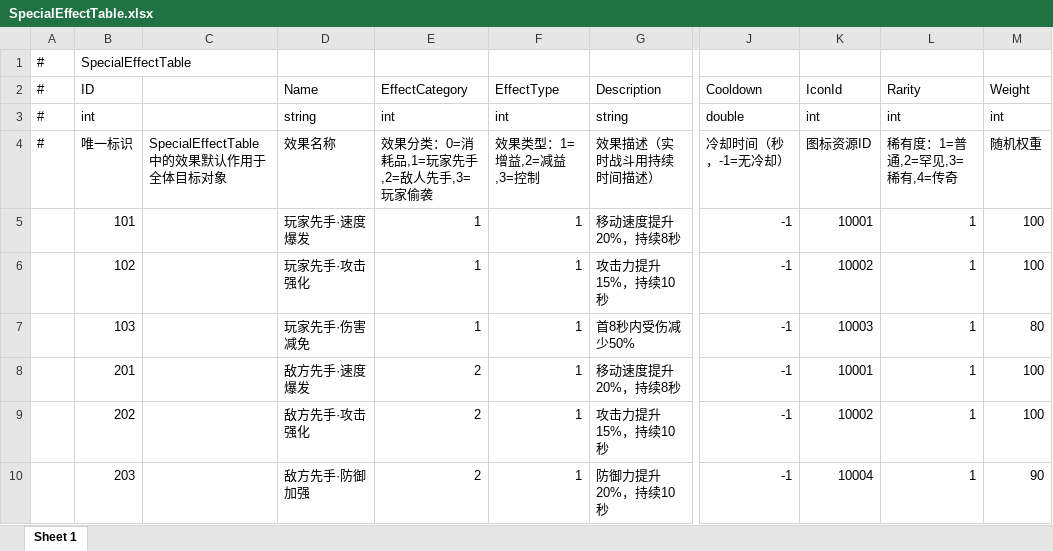
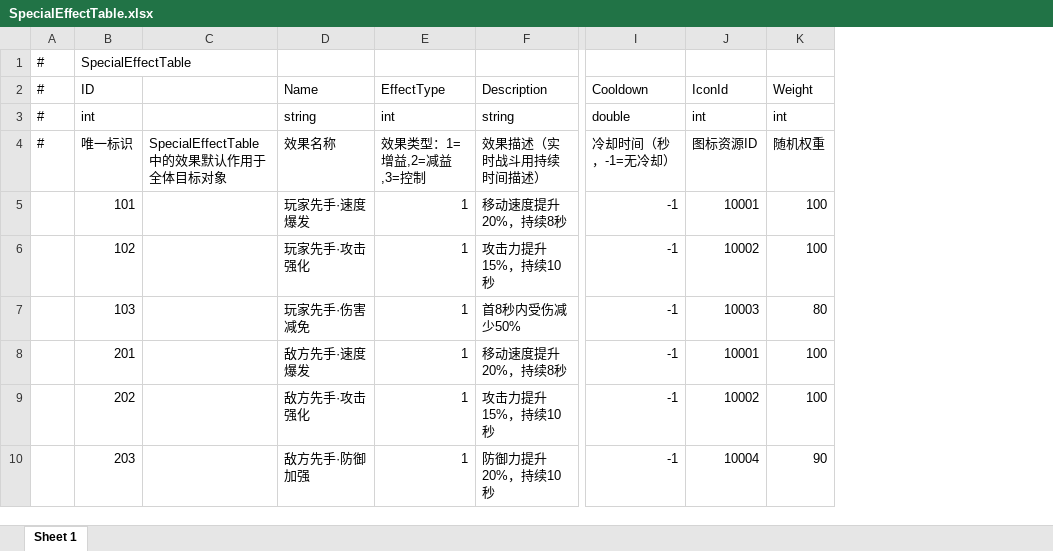
Before and after one commit to TXYzznc/GP, an Excel workbook: AAAGameData/DataTables/SpecialEffectTable.xlsx, sheet Sheet 1, drawn as a sheet; only a part is shown, gaps mark what is left out; values as stored, in another font and other column widths than the file's, no borders; the diff names each change by its address in the sheet, - before the commit and + after, or states it on an @@ line.

Commit message:
数据：更新Buff、物品、词缀、特效等配置表
- 更新 BuffTable 数据结构与数值
- 更新 ItemTable 物品配置
- 更新 AffixTable 词缀配置
- 更新 SpecialEffectTable 特效配置
- 更新 SummonChessTable 棋子配置

```diff
--- a/AAAGameData/DataTables/SpecialEffectTable.xlsx (sheet Sheet 1)
+++ b/AAAGameData/DataTables/SpecialEffectTable.xlsx (sheet Sheet 1)
-column E (EffectCategory), rows 3-10: int | 效果分类：0=消耗品,1=玩家先手,2=敌人先手,3=玩家偷袭 | 1 | 1 | 1 | 2 | 2 | 2
-column L (Rarity), rows 3-10: int | 稀有度：1=普通,2=罕见,3=稀有,4=传奇 | 1 | 1 | 1 | 1 | 1 | 1
```
Also changed, not shown: AAAGameData/DataTables/AffixTable.xlsx, AAAGameData/DataTables/BuffTable.xlsx, 7 other files.
